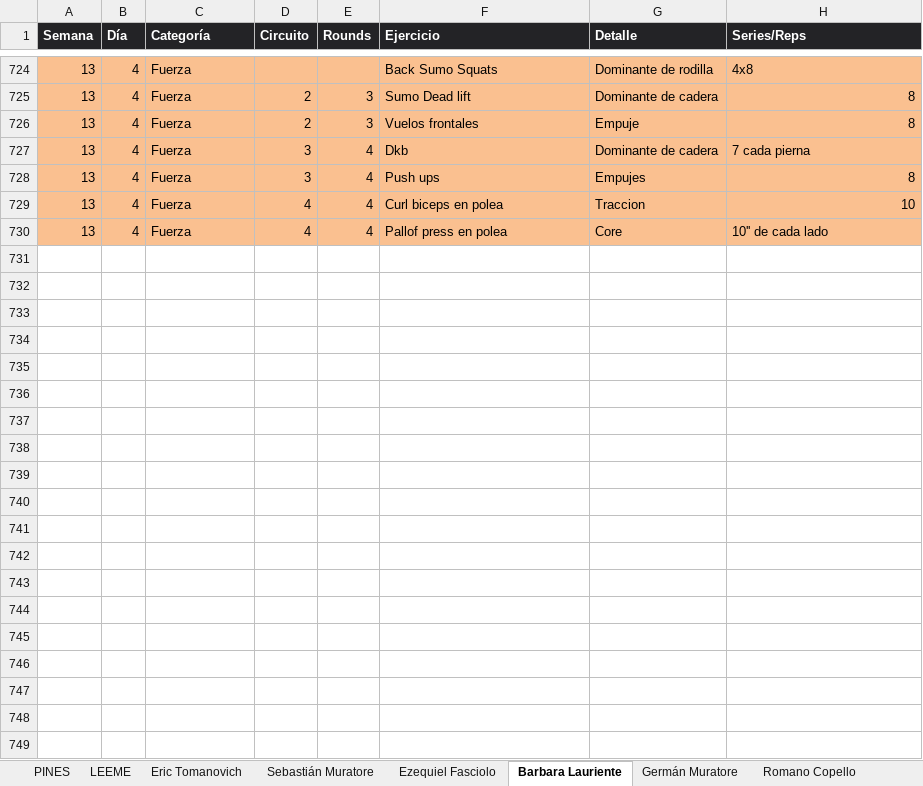
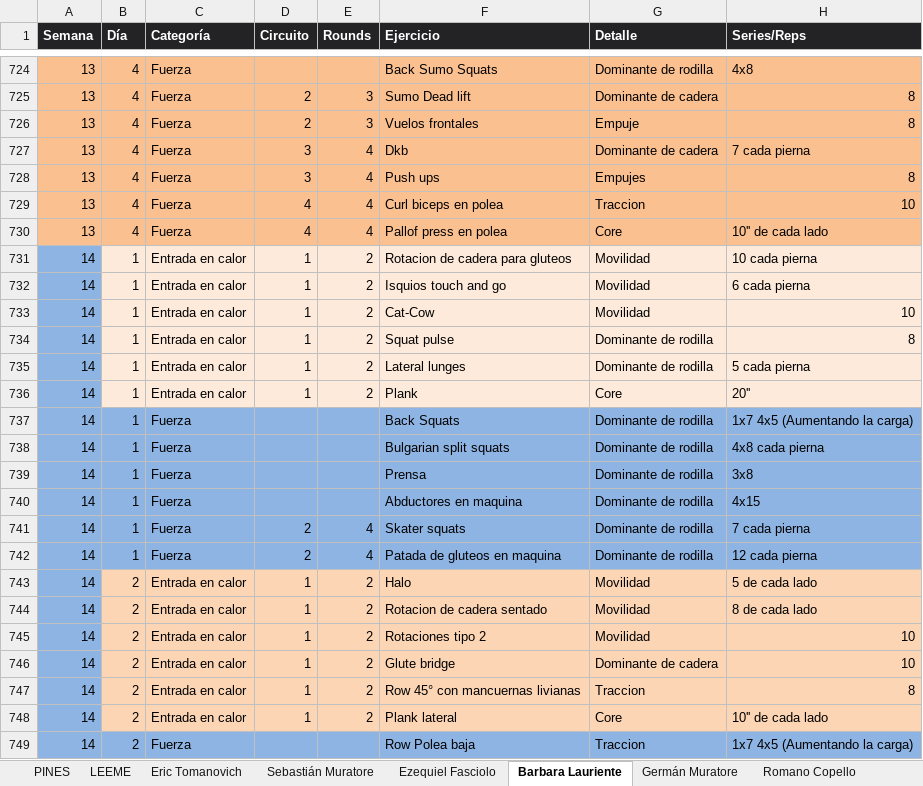
Before and after one commit to erictomanovich-web/profe.eric.app, an Excel workbook: pwa/rutinas.xlsx, sheet Barbara Lauriente, drawn as a sheet; only a part is shown, gaps mark what is left out; values as stored, in another font and other column widths than the file's, no borders; the diff covers the shown part only; the diff names each change by its address in the sheet, - before the commit and + after, or states it on an @@ line.

```diff
--- a/pwa/rutinas.xlsx (sheet Barbara Lauriente)
+++ b/pwa/rutinas.xlsx (sheet Barbara Lauriente)
+row 731: 14 | 1 | Entrada en calor | 1 | 2 | Rotacion de cadera para gluteos | Movilidad | 10 cada pierna
+row 732: 14 | 1 | Entrada en calor | 1 | 2 | Isquios touch and go | Movilidad | 6 cada pierna
+row 733: 14 | 1 | Entrada en calor | 1 | 2 | Cat-Cow | Movilidad | 10
+row 734: 14 | 1 | Entrada en calor | 1 | 2 | Squat pulse | Dominante de rodilla | 8
+row 735: 14 | 1 | Entrada en calor | 1 | 2 | Lateral lunges | Dominante de rodilla | 5 cada pierna
+row 736: 14 | 1 | Entrada en calor | 1 | 2 | Plank | Core | 20''
+row 737: 14 | 1 | Fuerza |  |  | Back Squats | Dominante de rodilla | 1x7 4x5 (Aumentando la carga)
+row 738: 14 | 1 | Fuerza |  |  | Bulgarian split squats | Dominante de rodilla | 4x8 cada pierna
+row 739: 14 | 1 | Fuerza |  |  | Prensa | Dominante de rodilla | 3x8
+row 740: 14 | 1 | Fuerza |  |  | Abductores en maquina | Dominante de rodilla | 4x15
+row 741: 14 | 1 | Fuerza | 2 | 4 | Skater squats | Dominante de rodilla | 7 cada pierna
+row 742: 14 | 1 | Fuerza | 2 | 4 | Patada de gluteos en maquina | Dominante de rodilla | 12 cada pierna
+row 743: 14 | 2 | Entrada en calor | 1 | 2 | Halo | Movilidad | 5 de cada lado
+row 744: 14 | 2 | Entrada en calor | 1 | 2 | Rotacion de cadera sentado | Movilidad | 8 de cada lado
+row 745: 14 | 2 | Entrada en calor | 1 | 2 | Rotaciones tipo 2 | Movilidad | 10
+row 746: 14 | 2 | Entrada en calor | 1 | 2 | Glute bridge | Dominante de cadera | 10
+row 747: 14 | 2 | Entrada en calor | 1 | 2 | Row 45° con mancuernas livianas | Traccion | 8
+row 748: 14 | 2 | Entrada en calor | 1 | 2 | Plank lateral | Core | 10'' de cada lado
+row 749: 14 | 2 | Fuerza |  |  | Row Polea baja | Traccion | 1x7 4x5 (Aumentando la carga)
```
Also changed, not shown: 39 added rows elsewhere in this sheet, sheet Rocio Duchi, sheet Sebastián Muratore, sheet Romano Copello, sheet Juan Lauriente, sheet Ezequiel Fasciolo, sheet Eric Tomanovich.
